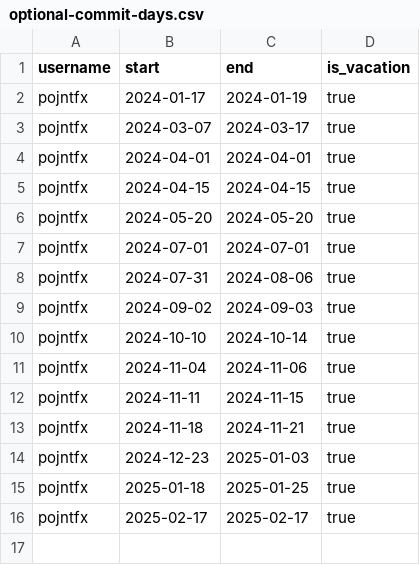
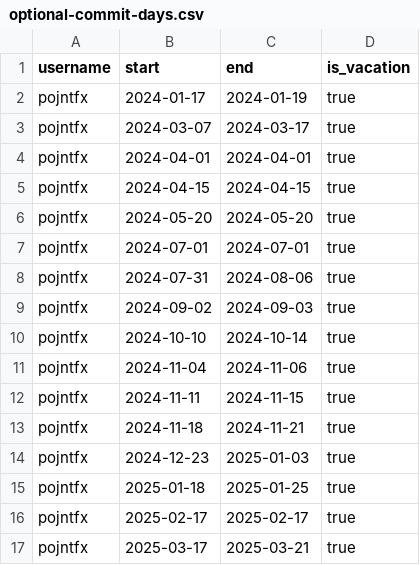
Before and after one commit to pojntfx/the-commitment, a CSV file: optional-commit-days.csv, drawn as a sheet; the diff names each change by its address in the sheet, - before the commit and + after, or states it on an @@ line.

Commit message:
feat: Add Toronto and Montréal trips
Signed-off-by: Felicitas Pojtinger <felicitas@pojtinger.com>

```diff
--- a/optional-commit-days.csv
+++ b/optional-commit-days.csv
+row 17: pojntfx | 2025-03-17 | 2025-03-21 | true
```
